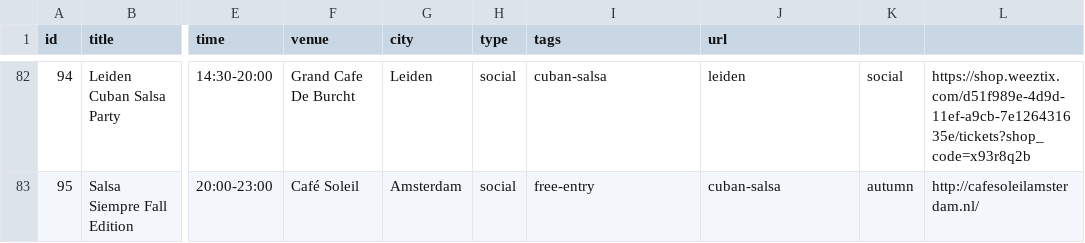
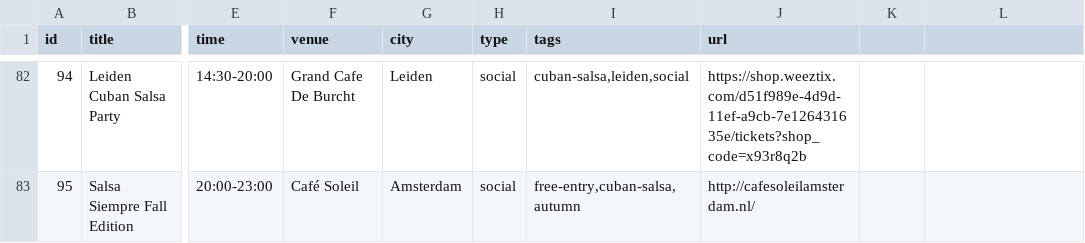
Before and after one commit to bouzDev/salsaevents-amsterdam, a CSV file: public/data/events.csv, drawn as a sheet; only a part is shown, gaps mark what is left out; the diff covers the shown part only; the diff names each change by its address in the sheet, - before the commit and + after, or states it on an @@ line.

```diff
--- a/public/data/events.csv
+++ b/public/data/events.csv
-I82 (tags): cuban-salsa
+I82 (tags): cuban-salsa,leiden,social
-J82 (url): leiden
+J82 (url): https://shop.weeztix.com/d51f989e-4d9d-11ef-a9cb-7e126431635e/tickets?shop_code=x93r8q2b
-K82: social
+K82: (empty)
-L82: https://shop.weeztix.com/d51f989e-4d9d-11ef-a9cb-7e126431635e/tickets?shop_code=x93r8q2b
+L82: (empty)
-I83 (tags): free-entry
+I83 (tags): free-entry,cuban-salsa,autumn
-J83 (url): cuban-salsa
+J83 (url): http://cafesoleilamsterdam.nl/
-K83: autumn
+K83: (empty)
-L83: http://cafesoleilamsterdam.nl/
+L83: (empty)
```
Also changed, not shown: 43 edited cells elsewhere in this file.
